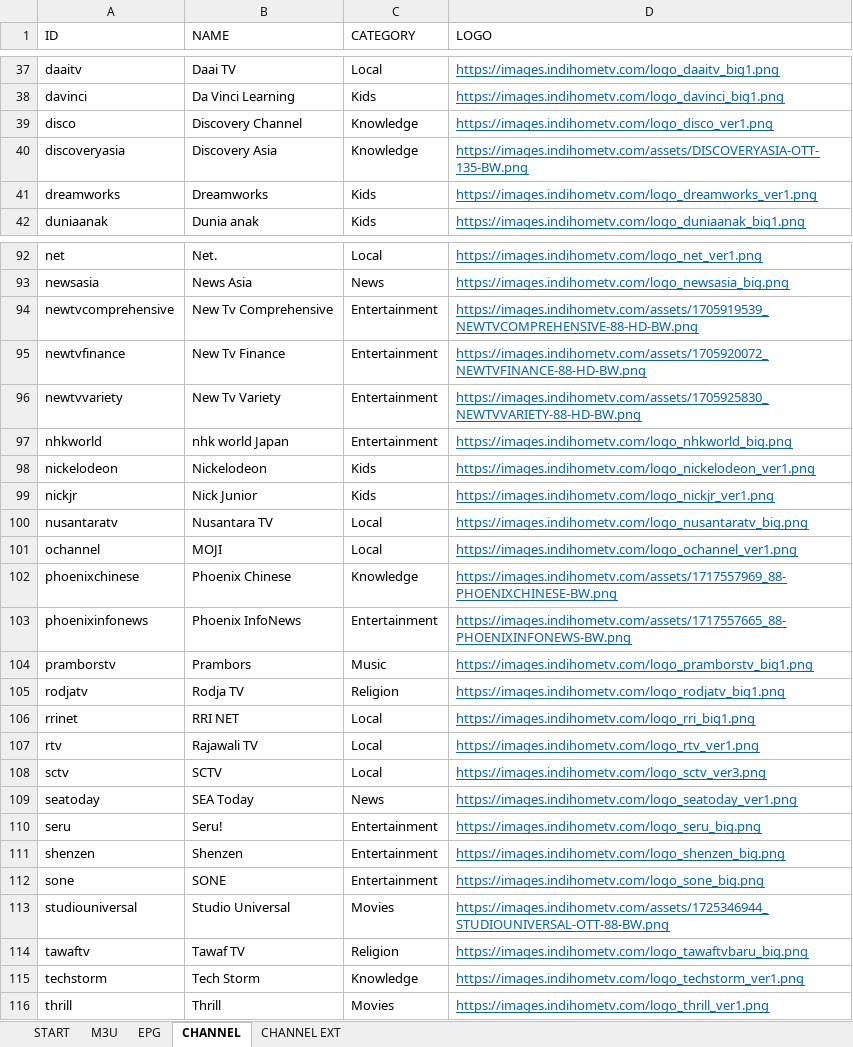
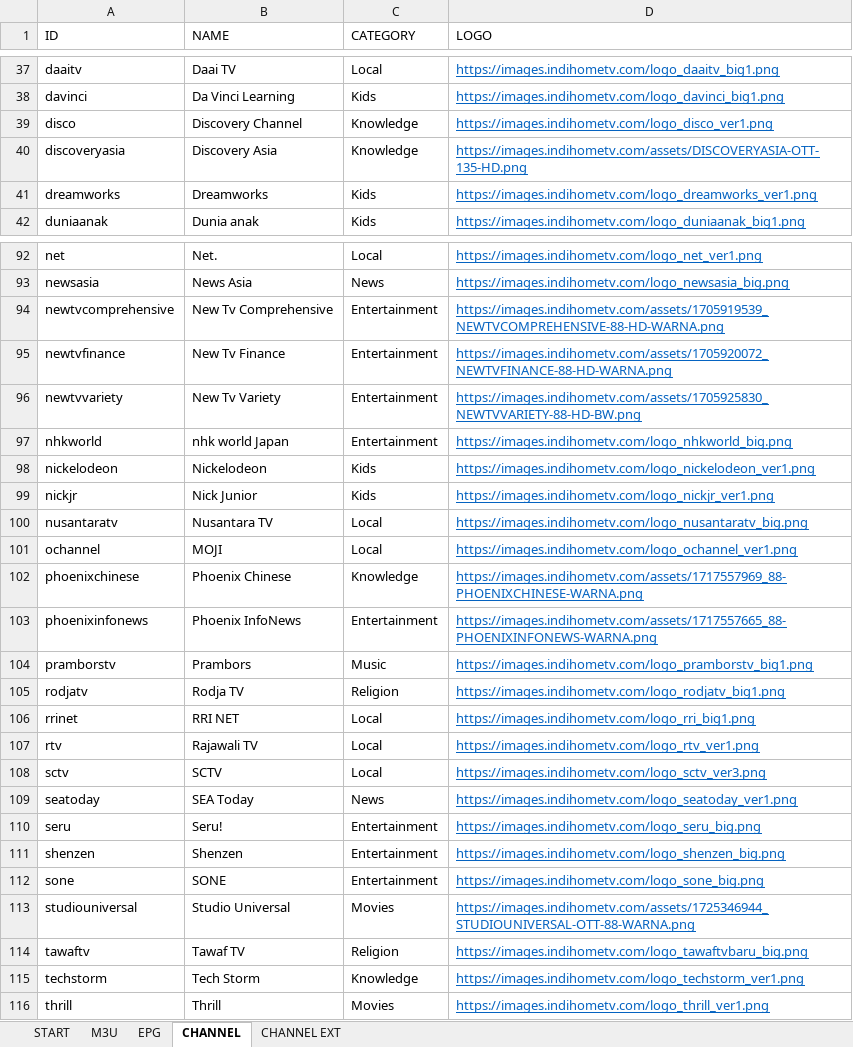
Before and after one commit to tohenk/indihometv, an Excel workbook: IndiHomeTV.xlsm, sheet CHANNEL, drawn as a sheet; only a part is shown, gaps mark what is left out; values as stored, in another font and other column widths than the file's, no borders; table styles not drawn; the diff names each change by its address in the sheet, - before the commit and + after, or states it on an @@ line.

Commit message:
Fetch best TV logo variant.
Signed-off-by: Toha <tohenk@yahoo.com>

```diff
--- a/IndiHomeTV.xlsm (sheet CHANNEL)
+++ b/IndiHomeTV.xlsm (sheet CHANNEL)
-D40 (LOGO): https://images.indihometv.com/assets/DISCOVERYASIA-OTT-135-BW.png
+D40 (LOGO): https://images.indihometv.com/assets/DISCOVERYASIA-OTT-135-HD.png
-D94 (LOGO): https://images.indihometv.com/assets/1705919539_NEWTVCOMPREHENSIVE-88-HD-BW.png
+D94 (LOGO): https://images.indihometv.com/assets/1705919539_NEWTVCOMPREHENSIVE-88-HD-WARNA.png
-D95 (LOGO): https://images.indihometv.com/assets/1705920072_NEWTVFINANCE-88-HD-BW.png
+D95 (LOGO): https://images.indihometv.com/assets/1705920072_NEWTVFINANCE-88-HD-WARNA.png
-D102 (LOGO): https://images.indihometv.com/assets/1717557969_88-PHOENIXCHINESE-BW.png
+D102 (LOGO): https://images.indihometv.com/assets/1717557969_88-PHOENIXCHINESE-WARNA.png
-D103 (LOGO): https://images.indihometv.com/assets/1717557665_88-PHOENIXINFONEWS-BW.png
+D103 (LOGO): https://images.indihometv.com/assets/1717557665_88-PHOENIXINFONEWS-WARNA.png
-D113 (LOGO): https://images.indihometv.com/assets/1725346944_STUDIOUNIVERSAL-OTT-88-BW.png
+D113 (LOGO): https://images.indihometv.com/assets/1725346944_STUDIOUNIVERSAL-OTT-88-WARNA.png
```
Also changed, not shown: sheet CHANNEL EXT, 2 other files.
